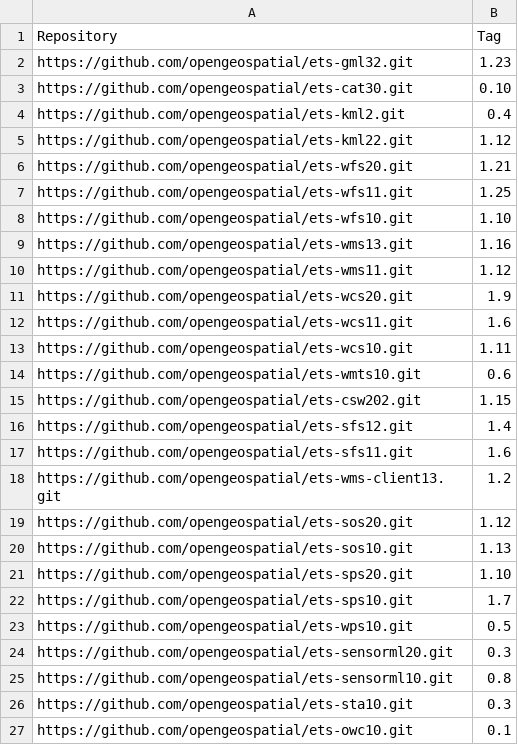
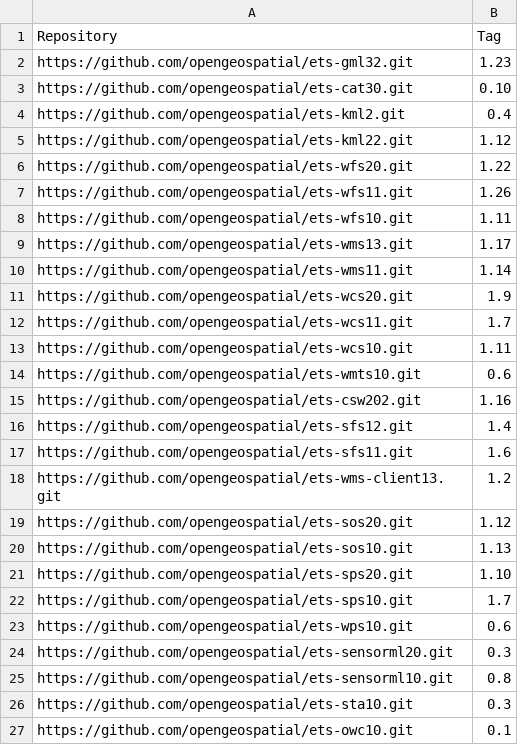
Before and after one commit to Rhynchocephale/ets-resources-plus-custom, a CSV file: src/main/config/ctl-scripts-release.csv, drawn as a sheet.

Commit message:
Incorporate latest test suite releases

```diff
--- a/src/main/config/ctl-scripts-release.csv
+++ b/src/main/config/ctl-scripts-release.csv
@@ -5,12 +5,12 @@ https://github.com/opengeospatial/ets-kml2.git,0.4
 https://github.com/opengeospatial/ets-kml22.git,1.12
-https://github.com/opengeospatial/ets-wfs20.git,1.21
-https://github.com/opengeospatial/ets-wfs11.git,1.25
-https://github.com/opengeospatial/ets-wfs10.git,1.10
-https://github.com/opengeospatial/ets-wms13.git,1.16
-https://github.com/opengeospatial/ets-wms11.git,1.12
+https://github.com/opengeospatial/ets-wfs20.git,1.22
+https://github.com/opengeospatial/ets-wfs11.git,1.26
+https://github.com/opengeospatial/ets-wfs10.git,1.11
+https://github.com/opengeospatial/ets-wms13.git,1.17
+https://github.com/opengeospatial/ets-wms11.git,1.14
 https://github.com/opengeospatial/ets-wcs20.git,1.9
-https://github.com/opengeospatial/ets-wcs11.git,1.6
+https://github.com/opengeospatial/ets-wcs11.git,1.7
 https://github.com/opengeospatial/ets-wcs10.git,1.11
 https://github.com/opengeospatial/ets-wmts10.git,0.6
-https://github.com/opengeospatial/ets-csw202.git,1.15
+https://github.com/opengeospatial/ets-csw202.git,1.16
 https://github.com/opengeospatial/ets-sfs12.git,1.4
@@ -22,3 +22,3 @@ https://github.com/opengeospatial/ets-sps20.git,1.10
 https://github.com/opengeospatial/ets-sps10.git,1.7
-https://github.com/opengeospatial/ets-wps10.git,0.5
+https://github.com/opengeospatial/ets-wps10.git,0.6
 https://github.com/opengeospatial/ets-sensorml20.git,0.3
```
Also changed, not shown: 1 other file.
